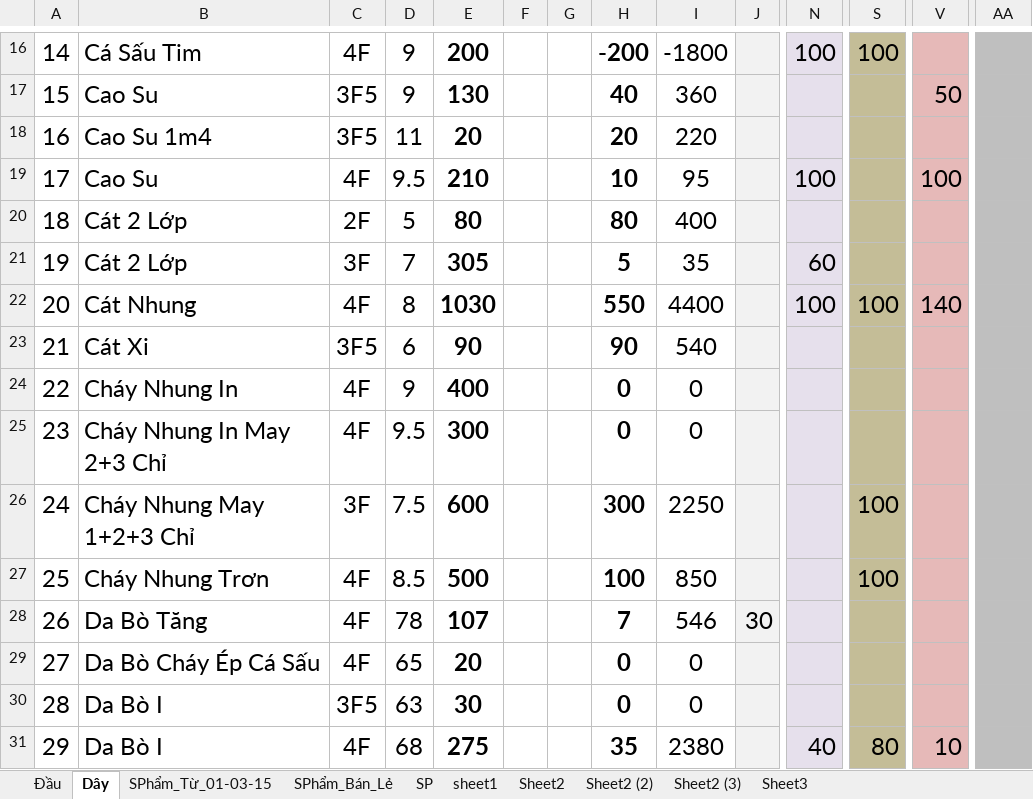
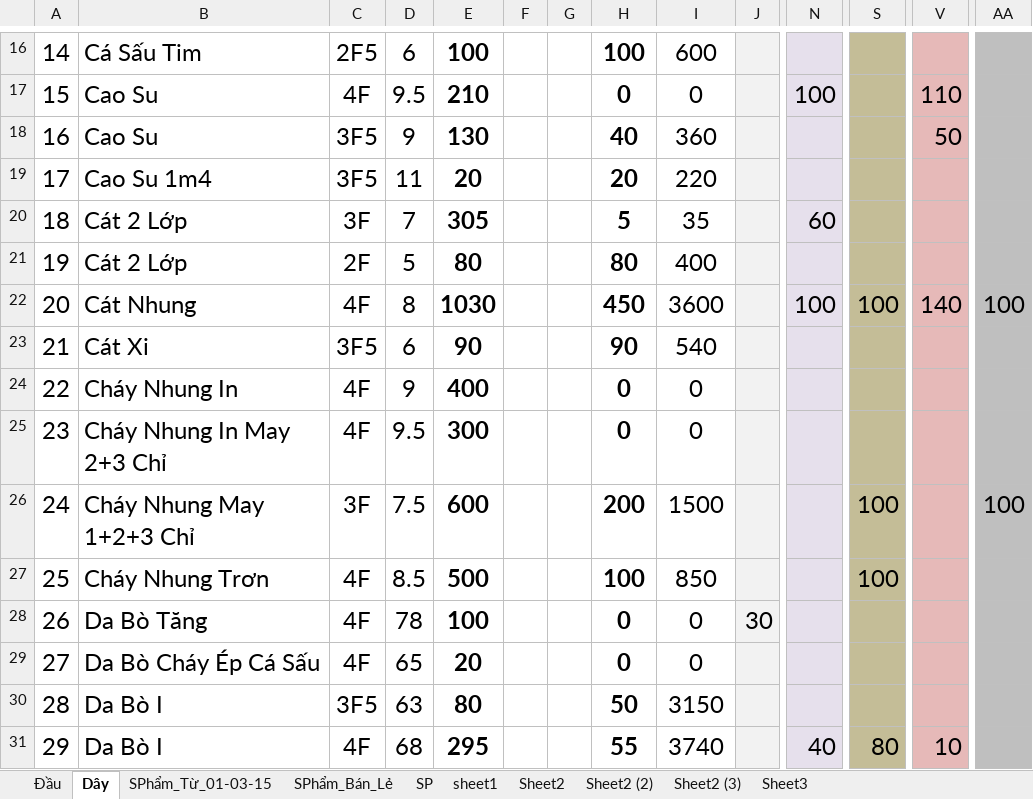
Before and after one commit to vipnat/QL_BanDayNit, an Excel workbook: KiemHang-21-01-2016/KiemHang_Tu_01-01-2016.xlsx, sheet Dây, drawn as a sheet; only a part is shown, gaps mark what is left out; values as stored, in another font and other column widths than the file's, no borders; removed rows and columns are numbered as before the commit, all else as after; rows hold the shown columns only; the diff covers the shown part only; the diff names each change by its address in the sheet, - before the commit and + after, or states it on an @@ line.

```diff
--- a/KiemHang-21-01-2016/KiemHang_Tu_01-01-2016.xlsx (sheet Dây)
+++ b/KiemHang-21-01-2016/KiemHang_Tu_01-01-2016.xlsx (sheet Dây)
-C16: 4F
+C16: 2F5
-D16: 9
+D16: 6
-E16: 200
+E16: 100
-H16: -200
+H16: 100
-I16: -1800
+I16: 600
-N16: 100
+N16: (empty)
-S16: 100
+S16: (empty)
+row 17: 15 | Cao Su | 4F | 9.5 | 210 |  |  | 0 | 0 |  | 100 |  | 110
-A18: 15
+A18: 16
-A19: 16
+A19: 17
-row 19: 17 | Cao Su | 4F | 9.5 | 210 |  |  | 10 | 95 |  | 100 |  | 100
-row 20: 18 | Cát 2 Lớp | 2F | 5 | 80 |  |  | 80 | 400
-A20: 19
+A20: 18
+row 21: 19 | Cát 2 Lớp | 2F | 5 | 80 |  |  | 80 | 400
-H22: 550
+H22: 450
-I22: 4400
+I22: 3600
-AA22: (empty)
+AA22: 100
-H26: 300
+H26: 200
-I26: 2250
+I26: 1500
-AA26: (empty)
+AA26: 100
-E28: 107
+E28: 100
-H28: 7
+H28: 0
-I28: 546
+I28: 0
-E30: 30
+E30: 80
-H30: 0
+H30: 50
-I30: 0
+I30: 3150
-E31: 275
+E31: 295
-H31: 35
+H31: 55
-I31: 2380
+I31: 3740
```
Also changed, not shown: 3 added rows, 3 removed rows and 153 edited cells elsewhere in this sheet, sheet SPhẩm_Từ_01-03-15, sheet Đầu, formulas that keep their value.
